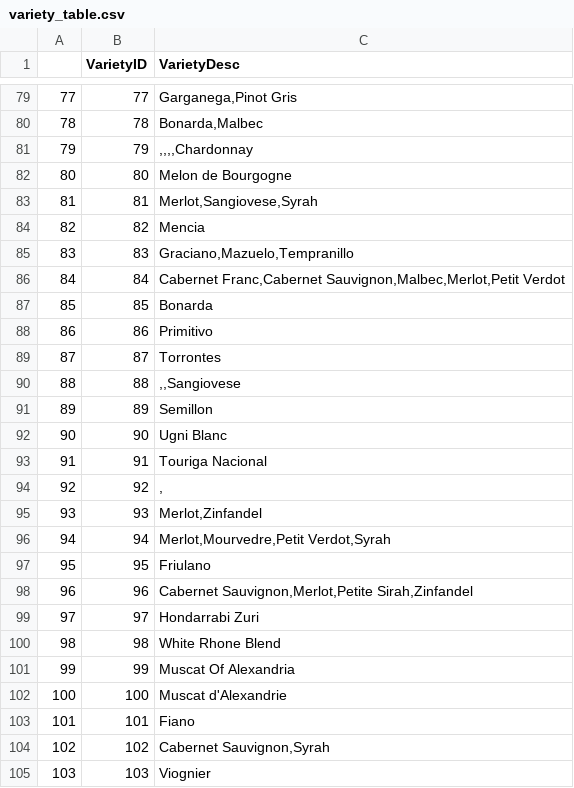
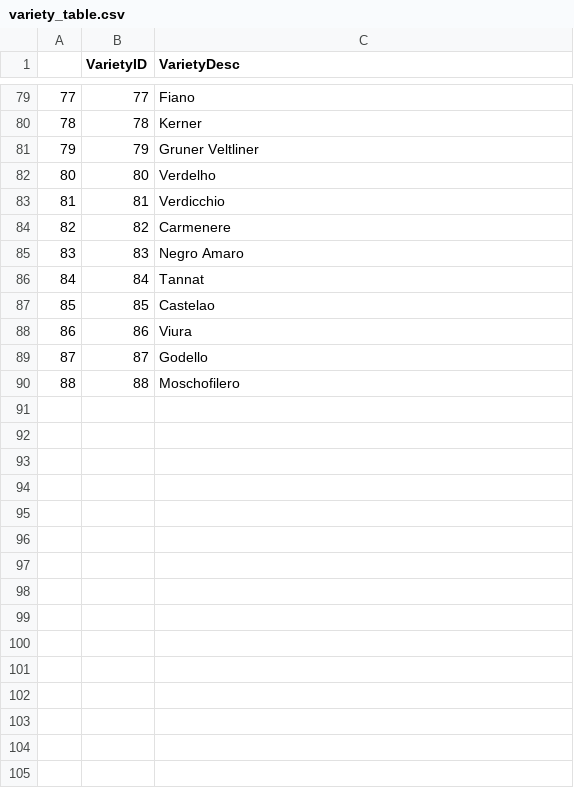
Before and after one commit to AlyshaHel/wine-engine, a CSV file: wine/data/variety_table.csv, drawn as a sheet; only a part is shown, gaps mark what is left out; the diff covers the shown part only.

Commit message:
Added cypher file directory. Updated variety table and added variety relationships.

```diff
--- a/wine/data/variety_table.csv
+++ b/wine/data/variety_table.csv
@@ -79,27 +79,12 @@
-77,77,"Garganega,Pinot Gris"
-78,78,"Bonarda,Malbec"
-79,79,",,,,Chardonnay"
-80,80,Melon de Bourgogne
-81,81,"Merlot,Sangiovese,Syrah"
-82,82,Mencia
-83,83,"Graciano,Mazuelo,Tempranillo"
-84,84,"Cabernet Franc,Cabernet Sauvignon,Malbec,Merlot,Petit Verdot"
-85,85,Bonarda
-86,86,Primitivo
-87,87,Torrontes
-88,88,",,Sangiovese"
-89,89,Semillon
-90,90,Ugni Blanc
-91,91,Touriga Nacional
-92,92,","
-93,93,"Merlot,Zinfandel"
-94,94,"Merlot,Mourvedre,Petit Verdot,Syrah"
-95,95,Friulano
-96,96,"Cabernet Sauvignon,Merlot,Petite Sirah,Zinfandel"
-97,97,Hondarrabi Zuri
-98,98,White Rhone Blend
-99,99,Muscat Of Alexandria
-100,100,Muscat d'Alexandrie
-101,101,Fiano
-102,102,"Cabernet Sauvignon,Syrah"
-103,103,Viognier
+77,77,Fiano
+78,78,Kerner
+79,79,Gruner Veltliner
+80,80,Verdelho
+81,81,Verdicchio
+82,82,Carmenere
+83,83,Negro Amaro
+84,84,Tannat
+85,85,Castelao
+86,86,Viura
+87,87,Godello
+88,88,Moschofilero
```
Also changed, not shown: 20 removed rows and 57 edited cells elsewhere in this file, 3 other files.
